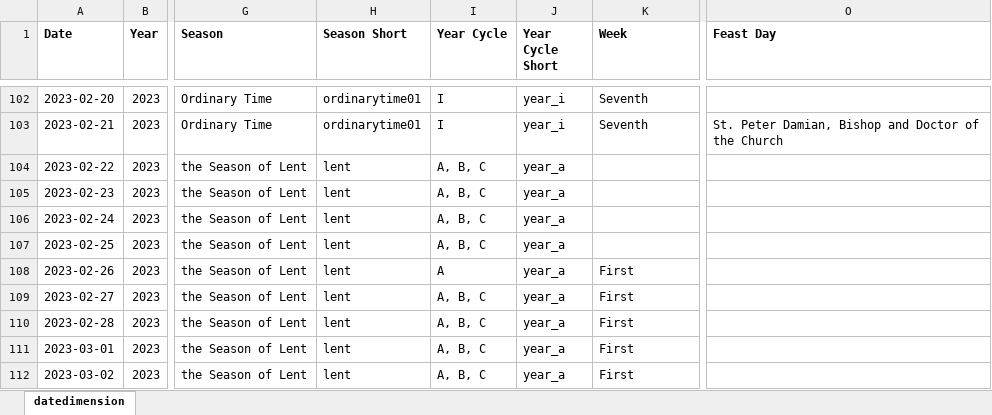
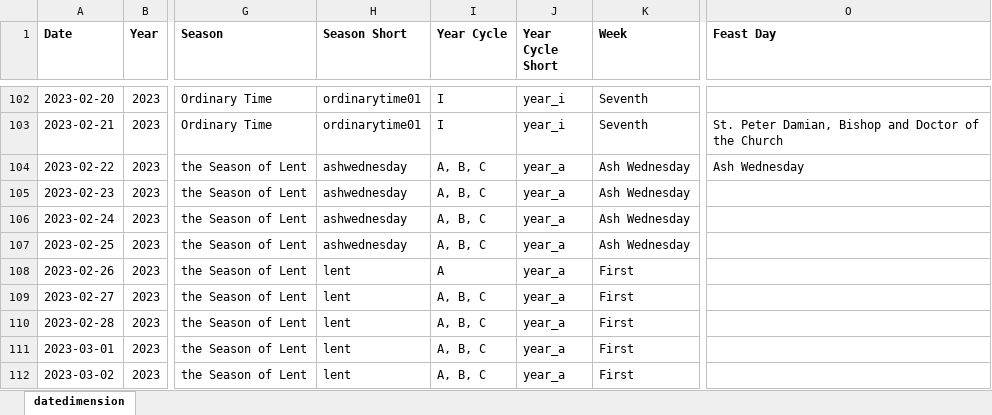
Before and after one commit to KevinSequeira/ave-christus-rex, an Excel workbook: static/documents/datedimension.xlsx, sheet datedimension, drawn as a sheet; only a part is shown, gaps mark what is left out; values as stored, in another font and other column widths than the file's, no borders; the diff names each change by its address in the sheet, - before the commit and + after, or states it on an @@ line.

```diff
--- a/static/documents/datedimension.xlsx (sheet datedimension)
+++ b/static/documents/datedimension.xlsx (sheet datedimension)
-H104:H107 (Season Short): lent
+H104:H107 (Season Short): ashwednesday
-K104:K107 (Week): (empty)
+K104:K107 (Week): Ash Wednesday
-O104 (Feast Day): (empty)
+O104 (Feast Day): Ash Wednesday
```
Also changed, not shown: 11 other files.
